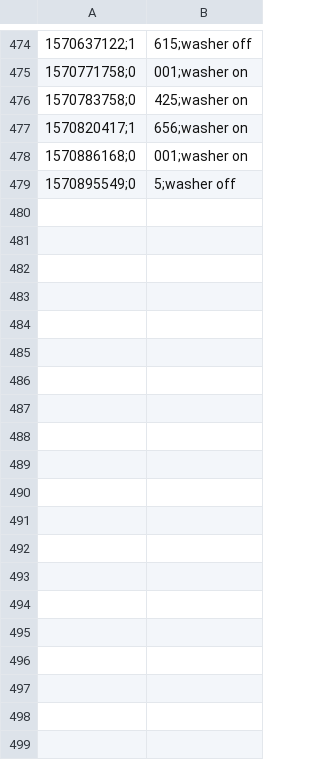
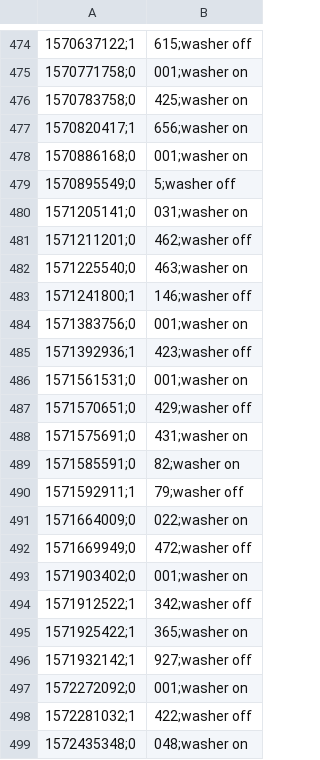
Before and after one commit to balk77/Home-AssistantConfig, a CSV file: appdaemon3/conf/washer.csv, drawn as a sheet; only a part is shown, gaps mark what is left out; the diff covers the shown part only; the diff names each change by its address in the sheet, - before the commit and + after, or states it on an @@ line.

```diff
--- a/appdaemon3/conf/washer.csv
+++ b/appdaemon3/conf/washer.csv
+row 480: 1571205141;0 | 031;washer on
+row 481: 1571211201;0 | 462;washer off
+row 482: 1571225540;0 | 463;washer on
+row 483: 1571241800;1 | 146;washer off
+row 484: 1571383756;0 | 001;washer on
+row 485: 1571392936;1 | 423;washer off
+row 486: 1571561531;0 | 001;washer on
+row 487: 1571570651;0 | 429;washer off
+row 488: 1571575691;0 | 431;washer on
+row 489: 1571585591;0 | 82;washer on
+row 490: 1571592911;1 | 79;washer off
+row 491: 1571664009;0 | 022;washer on
+row 492: 1571669949;0 | 472;washer off
+row 493: 1571903402;0 | 001;washer on
+row 494: 1571912522;1 | 342;washer off
+row 495: 1571925422;1 | 365;washer on
+row 496: 1571932142;1 | 927;washer off
+row 497: 1572272092;0 | 001;washer on
+row 498: 1572281032;1 | 422;washer off
+row 499: 1572435348;0 | 048;washer on
```
Also changed, not shown: 50 added rows elsewhere in this file, appdaemon3/conf/dryer.csv, 27 other files.
